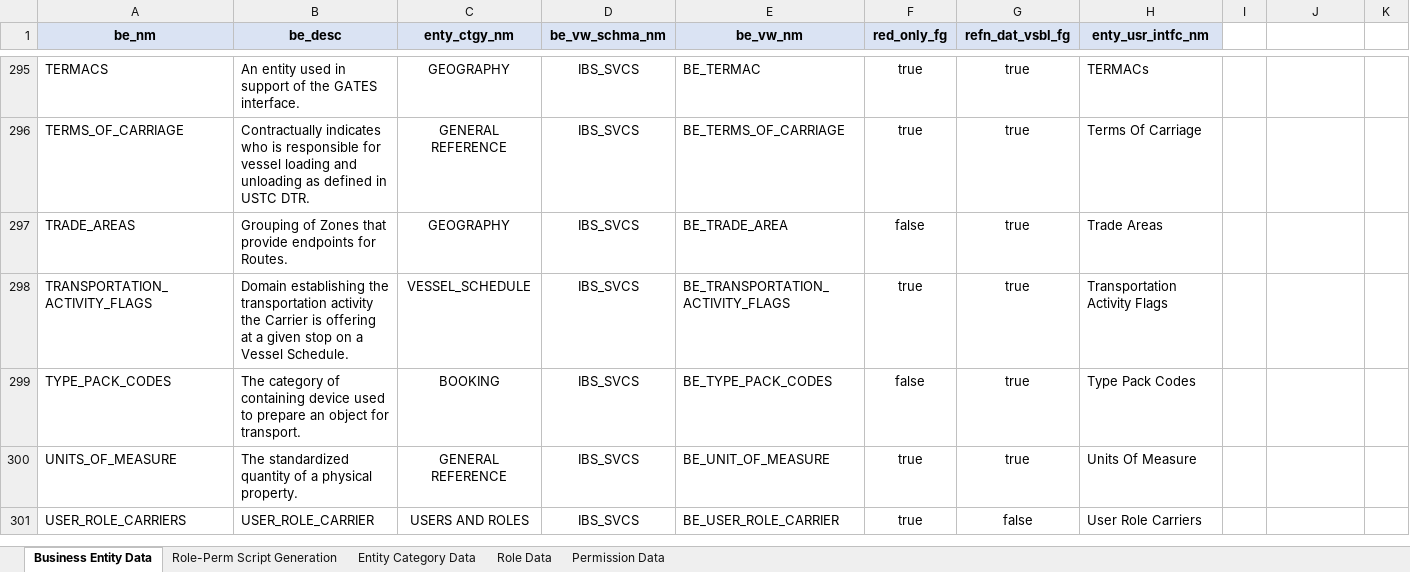
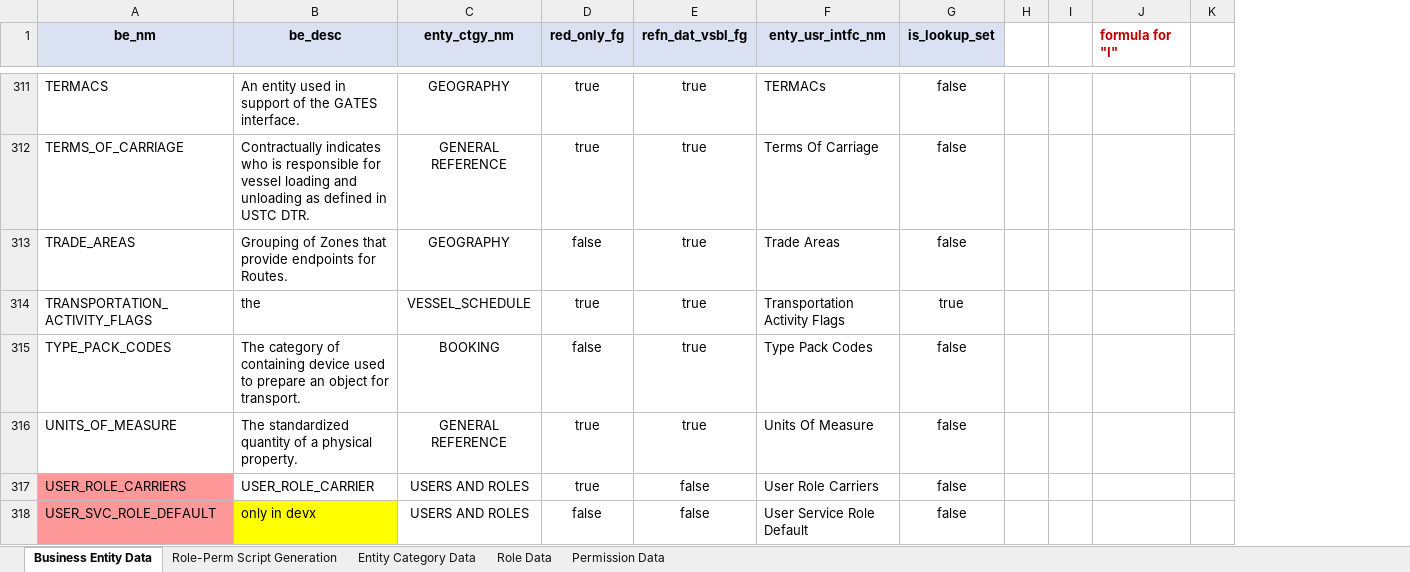
Before and after one commit to nspire909/be-defs, an Excel workbook: Master BE Data.xlsx, sheet Business Entity Data, drawn as a sheet; only a part is shown, gaps mark what is left out; values as stored, in another font and other column widths than the file's, no borders; removed rows and columns are numbered as before the commit, all else as after; the diff covers the shown part only; the diff names each change by its address in the sheet, - before the commit and + after, or states it on an @@ line.

```diff
--- a/Master BE Data.xlsx (sheet Business Entity Data)
+++ b/Master BE Data.xlsx (sheet Business Entity Data)
-column D (be_vw_schma_nm), rows 295-301: all IBS_SVCS
-column E (be_vw_nm), rows 295-301: BE_TERMAC | BE_TERMS_OF_CARRIAGE | BE_TRADE_AREA | BE_TRANSPORTATION_ACTIVITY_FLAGS | BE_TYPE_PACK_CODES | BE_UNIT_OF_MEASURE | BE_USER_ROLE_CARRIER
+column G (is_lookup_set), rows 311-317: false | false | false | true | false | false | false
+column H, empty
-J1: (empty)
+J1: formula for "I"
-B314 (be_desc): Domain establishing the transportation activity the Carrier is offering at a given stop on a Vessel Schedule.
+B314 (be_desc): the
-A317 fill: none
+A317 fill: #FF9999
@@ row 303 moved to row 318: USER_SVC_ROLE_DEFAULT @@
```
Also changed, not shown: 34 added rows, 14 removed rows, 21 moved rows, 19 edited cells and cell formats elsewhere in this sheet, sheet Role-Perm Script Generation, formulas that keep their value, 1 other file.
